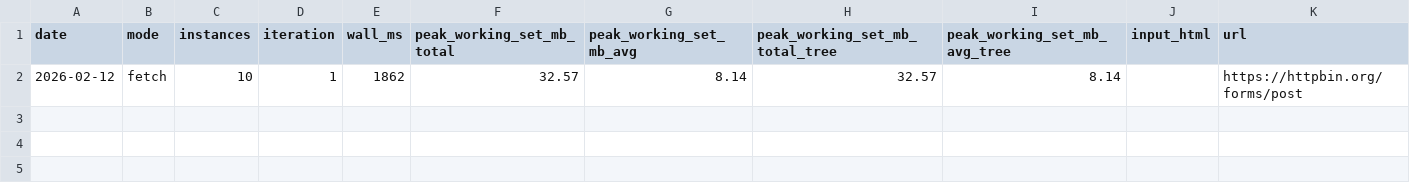
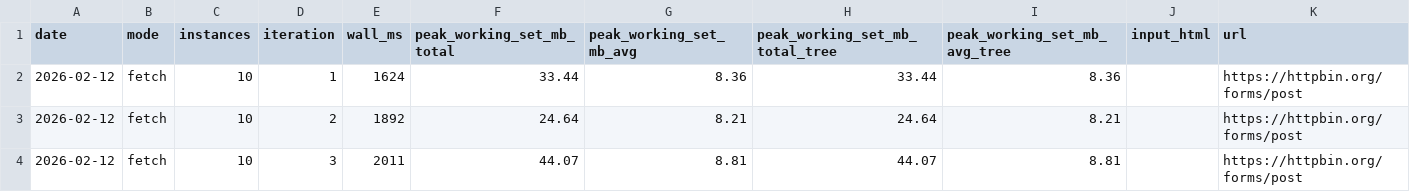
Before and after one commit to GhostPeony/browsy, a CSV file: docs/reports/2026-02-12-browsy-parallel-fetch-i10.csv, drawn as a sheet.

```diff
--- a/docs/reports/2026-02-12-browsy-parallel-fetch-i10.csv
+++ b/docs/reports/2026-02-12-browsy-parallel-fetch-i10.csv
@@ -1,2 +1,4 @@
 "date","mode","instances","iteration","wall_ms","peak_working_set_mb_total","peak_working_set_mb_avg","peak_working_set_mb_total_tree","peak_working_set_mb_avg_tree","input_html","url"
-"2026-02-12","fetch","10","1","1862","32.57","8.14","32.57","8.14","","https://httpbin.org/forms/post"
+"2026-02-12","fetch","10","1","1624","33.44","8.36","33.44","8.36","","https://httpbin.org/forms/post"
+"2026-02-12","fetch","10","2","1892","24.64","8.21","24.64","8.21","","https://httpbin.org/forms/post"
+"2026-02-12","fetch","10","3","2011","44.07","8.81","44.07","8.81","","https://httpbin.org/forms/post"
```
Also changed, not shown: docs/reports/2026-02-12-agent-browser-parallel-i10.csv, docs/reports/2026-02-12-agent-browser-parallel-i5.csv, 40 other files.
